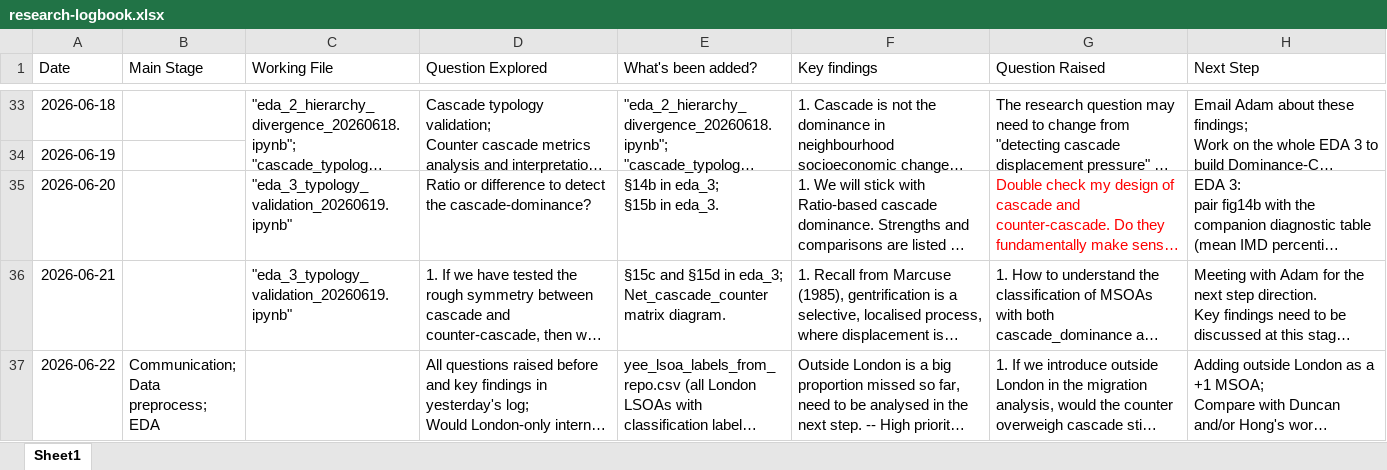
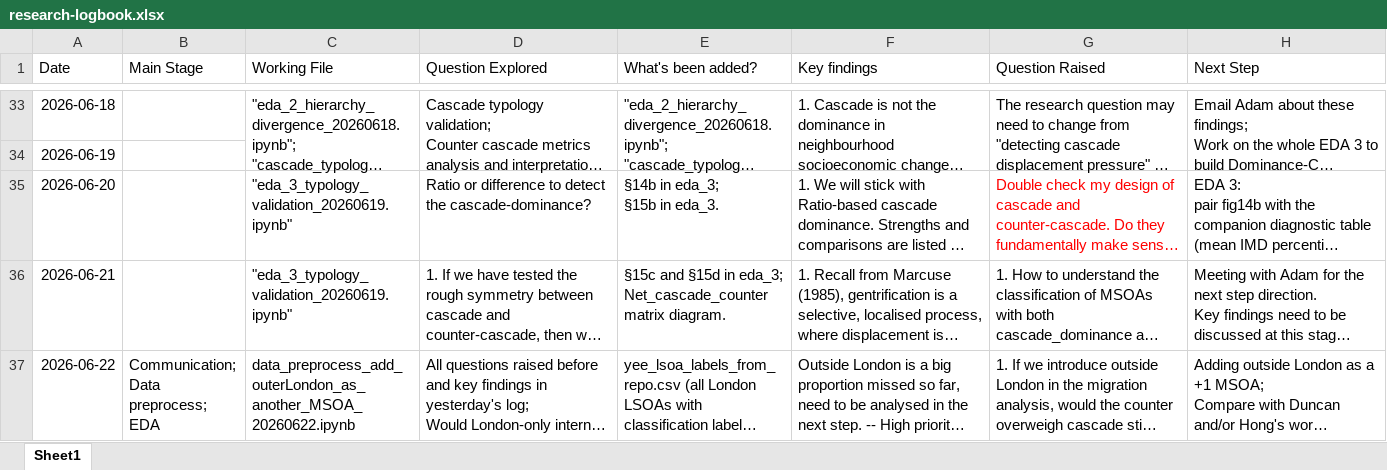
Before and after one commit to yxing82/CASA-Dissertation, an Excel workbook: research-logbook.xlsx, sheet Sheet1, drawn as a sheet; only a part is shown, gaps mark what is left out; long unchanged cells end in …; values as stored, in another font and other column widths than the file's, no borders; the diff covers the shown part only; the diff names each change by its address in the sheet, - before the commit and + after, or states it on an @@ line.

Commit message:
Updateed reprocess of London-touching flows - national frame; Need to add more details from Churn analysis to start

```diff
--- a/research-logbook.xlsx (sheet Sheet1)
+++ b/research-logbook.xlsx (sheet Sheet1)
-C37 (Working File): (empty)
+C37 (Working File): data_preprocess_add_outerLondon_as_another_MSOA_20260622.ipynb
```
Also changed, not shown: 6 edited cells elsewhere in this sheet, 3 other files.
